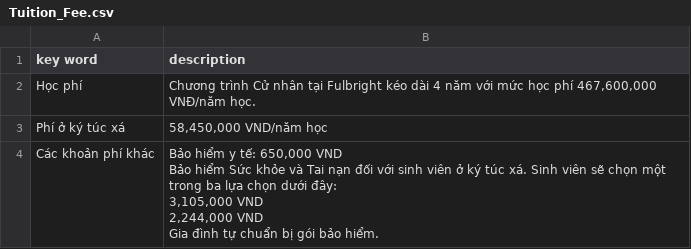
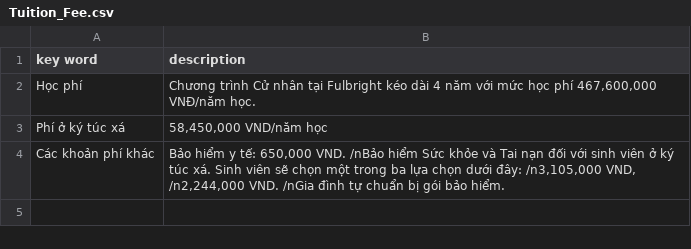
Before and after one commit to mintus2511/CC_Chatbot, a CSV file: Tuition_Fee.csv, drawn as a sheet.

Commit message:
Update Tuition_Fee.csv

```diff
--- a/Tuition_Fee.csv
+++ b/Tuition_Fee.csv
@@ -3,7 +3,2 @@ Học phí,"Chương trình Cử nhân tại Fulbright kéo dài 4 năm với m
 Phí ở ký túc xá,"58,450,000 VND/năm học"
-Các khoản phí khác, "
-Bảo hiểm y tế: 650,000 VND
-Bảo hiểm Sức khỏe và Tai nạn đối với sinh viên ở ký túc xá. Sinh viên sẽ chọn một trong ba lựa chọn dưới đây:
-3,105,000 VND
-2,244,000 VND
-Gia đình tự chuẩn bị gói bảo hiểm."
+Các khoản phí khác, "Bảo hiểm y tế: 650,000 VND. /nBảo hiểm Sức khỏe và Tai nạn đối với sinh viên ở ký túc xá. Sinh viên sẽ chọn một trong ba lựa chọn dưới đây: /n3,105,000 VND, /n2,244,000 VND. /nGia đình tự chuẩn bị gói bảo hiểm."
```
